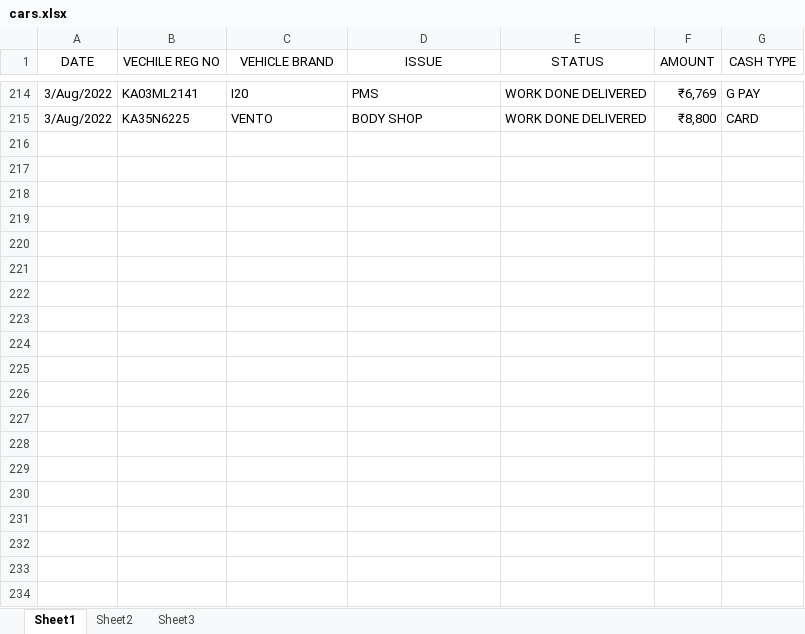
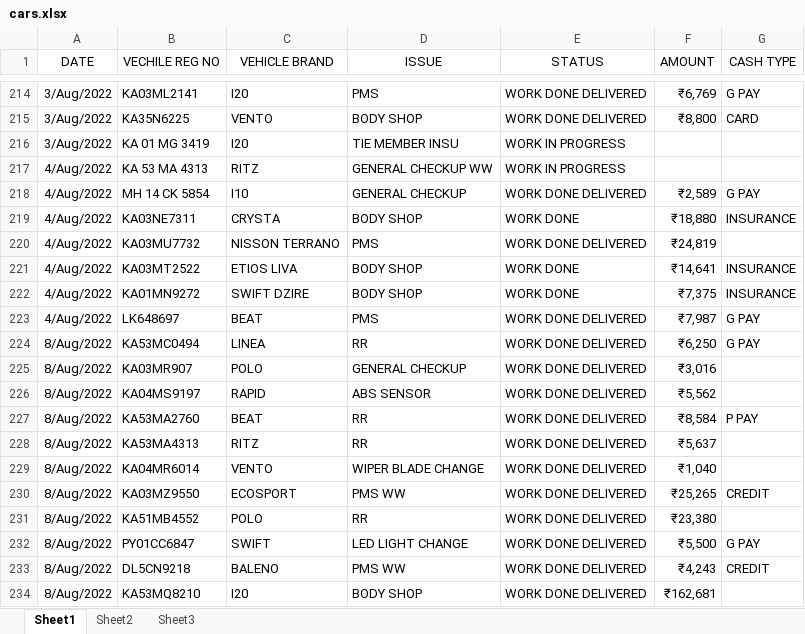
Before and after one commit to pragathi2016/stream, an Excel workbook: cars.xlsx, sheet Sheet1, drawn as a sheet; only a part is shown, gaps mark what is left out; values as stored, in another font and other column widths than the file's, no borders; the diff covers the shown part only; the diff names each change by its address in the sheet, - before the commit and + after, or states it on an @@ line.

Commit message:
Type in your commit message:

```diff
--- a/cars.xlsx (sheet Sheet1)
+++ b/cars.xlsx (sheet Sheet1)
+row 216: 3/Aug/2022 | KA 01 MG 3419 | I20 | TIE MEMBER INSU | WORK IN PROGRESS
+row 217: 4/Aug/2022 | KA 53 MA 4313 | RITZ | GENERAL CHECKUP WW | WORK IN PROGRESS
+row 218: 4/Aug/2022 | MH 14 CK 5854 | I10 | GENERAL CHECKUP | WORK DONE DELIVERED | ₹2,589 | G PAY
+row 219: 4/Aug/2022 | KA03NE7311 | CRYSTA | BODY SHOP | WORK DONE | ₹18,880 | INSURANCE
+row 220: 4/Aug/2022 | KA03MU7732 | NISSON TERRANO | PMS | WORK DONE DELIVERED | ₹24,819
+row 221: 4/Aug/2022 | KA03MT2522 | ETIOS LIVA | BODY SHOP | WORK DONE | ₹14,641 | INSURANCE
+row 222: 4/Aug/2022 | KA01MN9272 | SWIFT DZIRE | BODY SHOP | WORK DONE | ₹7,375 | INSURANCE
+row 223: 4/Aug/2022 | LK648697 | BEAT | PMS | WORK DONE DELIVERED | ₹7,987 | G PAY
+row 224: 8/Aug/2022 | KA53MC0494 | LINEA | RR | WORK DONE DELIVERED | ₹6,250 | G PAY
+row 225: 8/Aug/2022 | KA03MR907 | POLO | GENERAL CHECKUP | WORK DONE DELIVERED | ₹3,016
+row 226: 8/Aug/2022 | KA04MS9197 | RAPID | ABS SENSOR | WORK DONE DELIVERED | ₹5,562
+row 227: 8/Aug/2022 | KA53MA2760 | BEAT | RR | WORK DONE DELIVERED | ₹8,584 | P PAY
+row 228: 8/Aug/2022 | KA53MA4313 | RITZ | RR | WORK DONE DELIVERED | ₹5,637
+row 229: 8/Aug/2022 | KA04MR6014 | VENTO | WIPER BLADE CHANGE | WORK DONE DELIVERED | ₹1,040
+row 230: 8/Aug/2022 | KA03MZ9550 | ECOSPORT | PMS WW | WORK DONE DELIVERED | ₹25,265 | CREDIT
+row 231: 8/Aug/2022 | KA51MB4552 | POLO | RR | WORK DONE DELIVERED | ₹23,380
+row 232: 8/Aug/2022 | PY01CC6847 | SWIFT | LED LIGHT CHANGE | WORK DONE DELIVERED | ₹5,500 | G PAY
+row 233: 8/Aug/2022 | DL5CN9218 | BALENO | PMS WW | WORK DONE DELIVERED | ₹4,243 | CREDIT
+row 234: 8/Aug/2022 | KA53MQ8210 | I20 | BODY SHOP | WORK DONE DELIVERED | ₹162,681
```
Also changed, not shown: 14 added rows elsewhere in this sheet, 1 other file.
